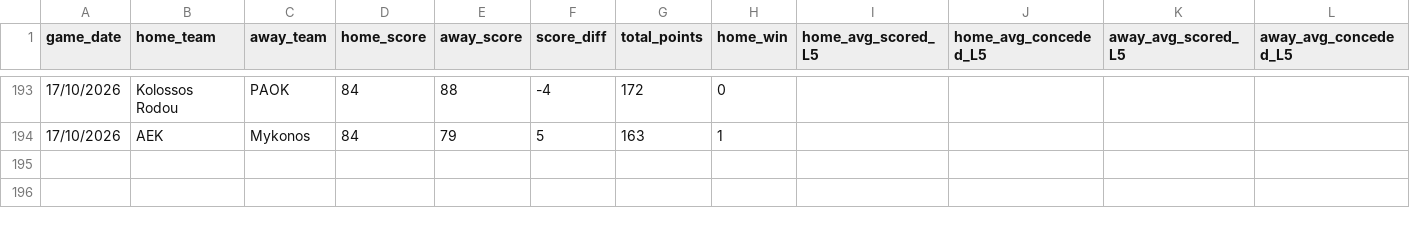
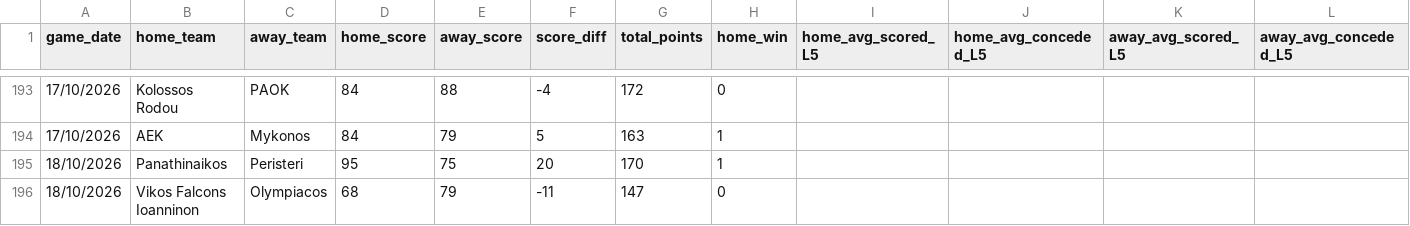
Before and after one commit to Dimiany/gbl-predictor, a CSV file: data/raw/all_fixtures.csv, drawn as a sheet; only a part is shown, gaps mark what is left out; rows hold the shown columns only; the diff names each change by its address in the sheet, - before the commit and + after, or states it on an @@ line.

```diff
--- a/data/raw/all_fixtures.csv
+++ b/data/raw/all_fixtures.csv
+row 195: 18/10/2026 | Panathinaikos | Peristeri | 95 | 75 | 20 | 170 | 1
+row 196: 18/10/2026 | Vikos Falcons Ioanninon | Olympiacos | 68 | 79 | -11 | 147 | 0
```
Also changed, not shown: data/prediction_history.csv, data/raw/upcoming_fixtures.csv.
